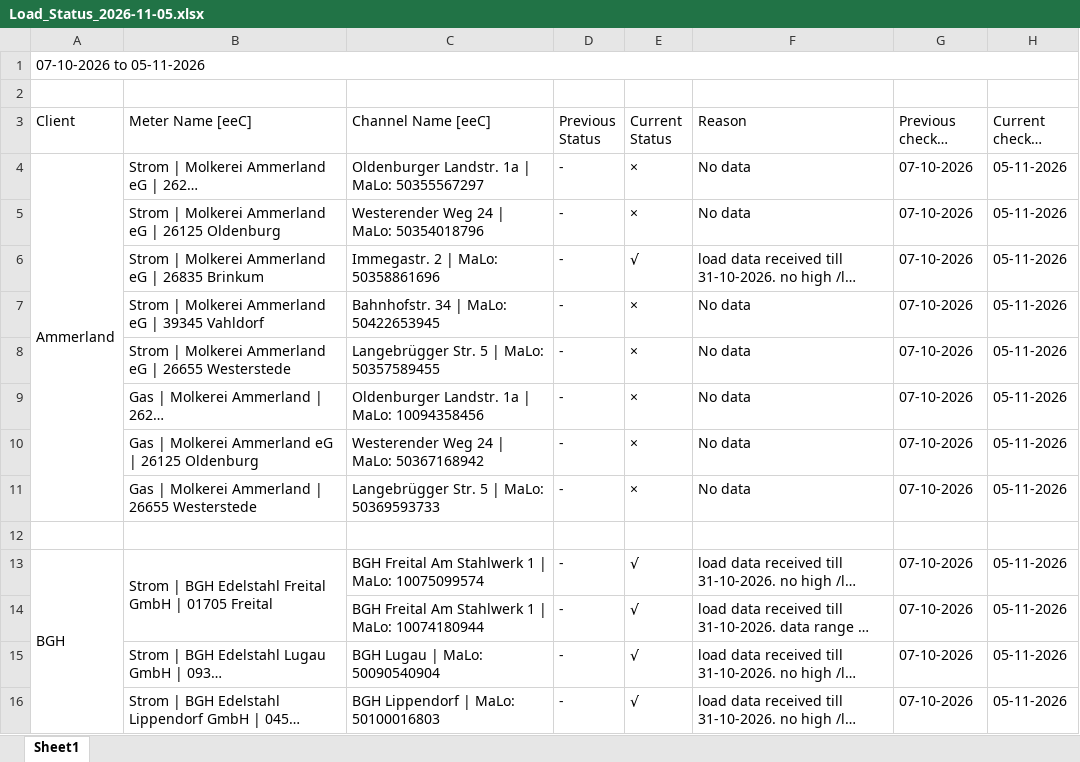
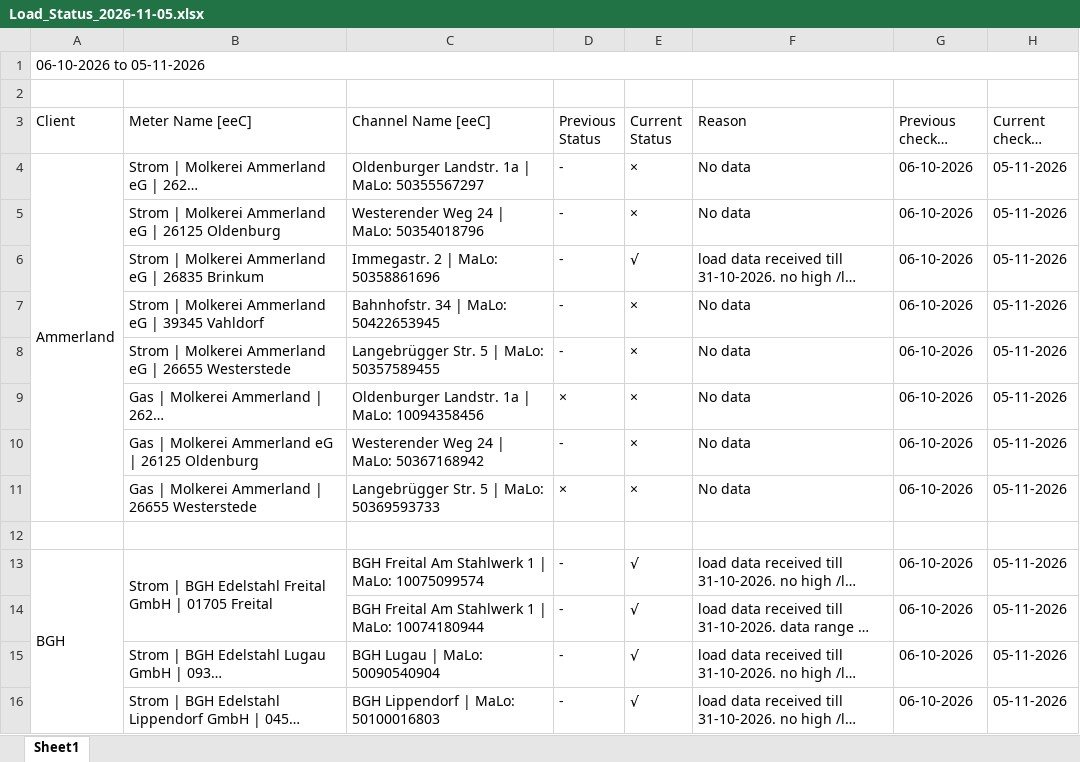
Before and after one commit to shraddesh1998/Load_Data_Status, an Excel workbook: reports/Load_Status_2026-11-05.xlsx, sheet Sheet1, drawn as a sheet; only a part is shown; long unchanged cells end in …; values as stored, in another font and other column widths than the file's, no cell formats; the diff covers the shown part only; the diff names each change by its address in the sheet, - before the commit and + after, or states it on an @@ line.

Commit message:
Fresh upload of Load Data Status project

```diff
--- a/reports/Load_Status_2026-11-05.xlsx (sheet Sheet1)
+++ b/reports/Load_Status_2026-11-05.xlsx (sheet Sheet1)
-A1 (Client): 07-10-2026 to 05-11-2026
+A1 (Client): 06-10-2026 to 05-11-2026
-G4:G11 (Previous checked date): 07-10-2026
+G4:G11 (Previous checked date): 06-10-2026
-D9 (Previous Status): -
+D9 (Previous Status): ×
-D11 (Previous Status): -
+D11 (Previous Status): ×
-G13:G16 (Previous checked date): 07-10-2026
+G13:G16 (Previous checked date): 06-10-2026
```
Also changed, not shown: 632 edited cells elsewhere in this sheet, cell formats, 18 other files.
